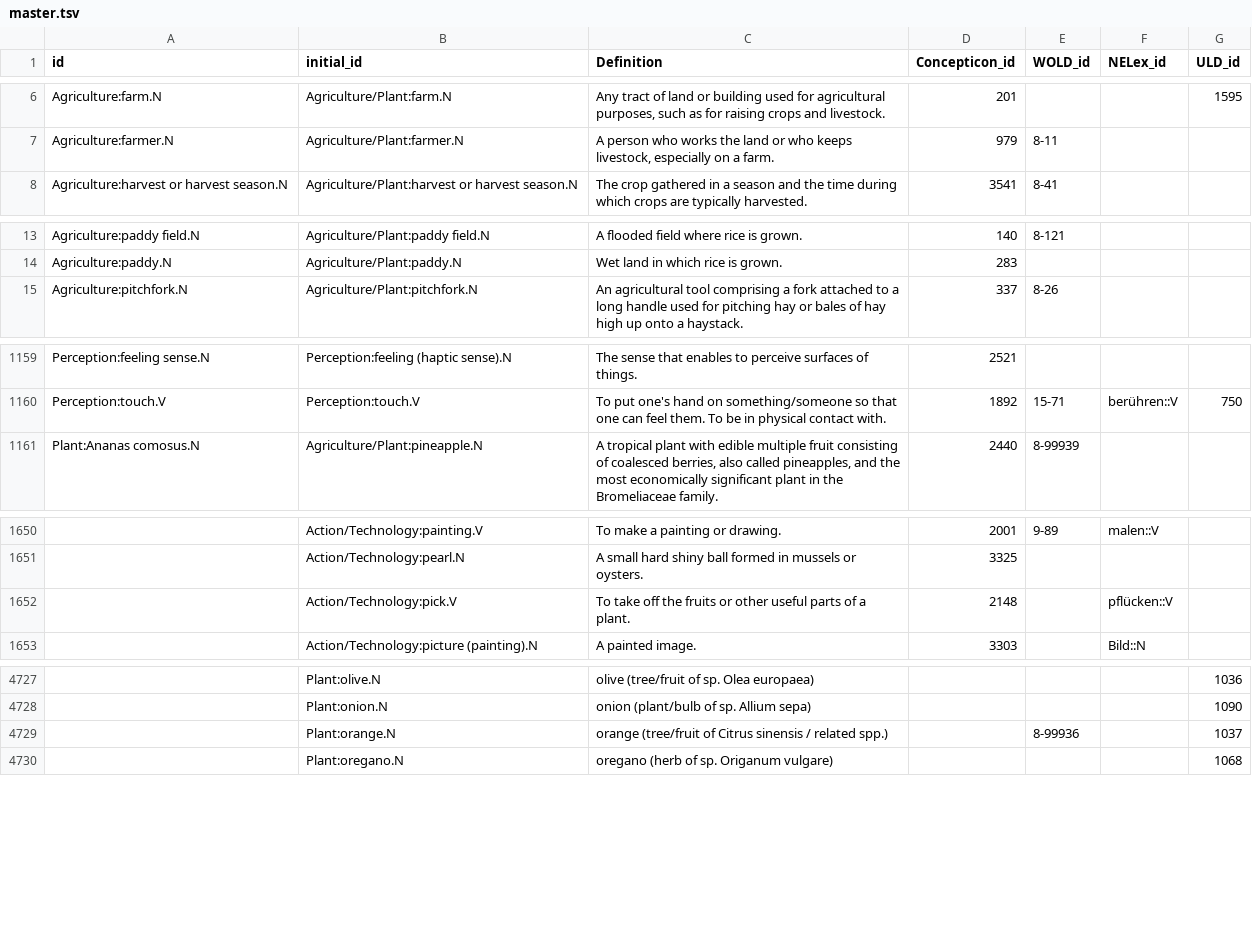
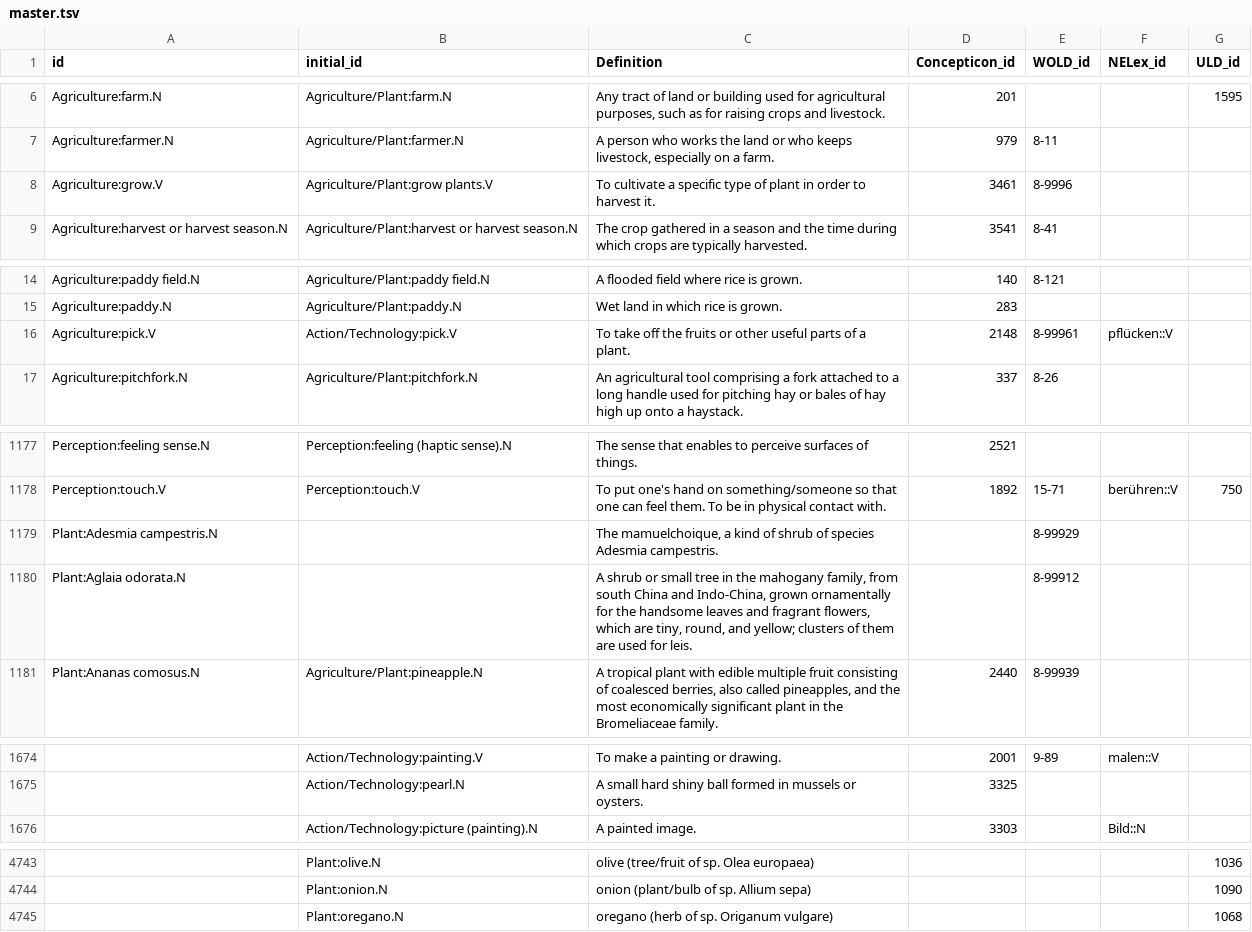
Before and after one commit to barumau/panlexia, a TSV file: data/master.tsv, drawn as a sheet; only a part is shown, gaps mark what is left out; removed rows and columns are numbered as before the commit, all else as after; the diff covers the shown part only; the diff names each change by its address in the sheet, - before the commit and + after, or states it on an @@ line.

```diff
--- a/data/master.tsv
+++ b/data/master.tsv
+row 8: Agriculture:grow.V | Agriculture/Plant:grow plants.V | To cultivate a specific type of plant in order to harvest it. | 3461 | 8-9996
+row 16: Agriculture:pick.V | Action/Technology:pick.V | To take off the fruits or other useful parts of a plant. | 2148 | 8-99961 | pflücken::V
+row 1179: Plant:Adesmia campestris.N |  | The mamuelchoique, a kind of shrub of species Adesmia campestris. |  | 8-99929
+row 1180: Plant:Aglaia odorata.N |  | A shrub or small tree in the mahogany family, from south China and Indo-China, grown ornamentally for the handsome leaves and fragrant flowers, which are tiny, round, and yellow; clusters of them are used for leis. |  | 8-99912
-row 1652:  | Action/Technology:pick.V | To take off the fruits or other useful parts of a plant. | 2148 |  | pflücken::V
-row 4729:  | Plant:orange.N | orange (tree/fruit of Citrus sinensis / related spp.) |  | 8-99936 |  | 1037
```
Also changed, not shown: 26 added rows, 7 removed rows and 25 edited cells elsewhere in this file, 1 other file.
